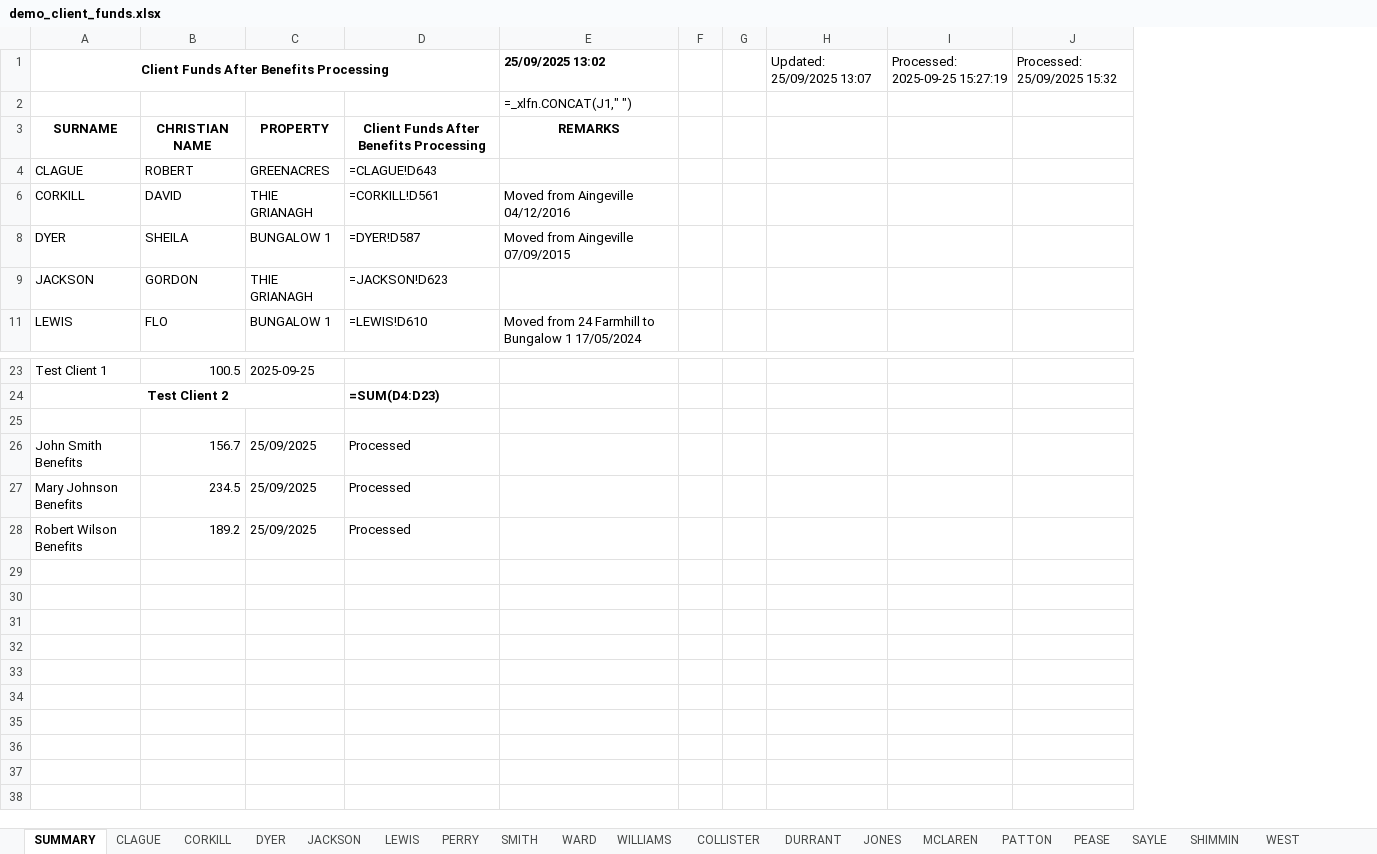
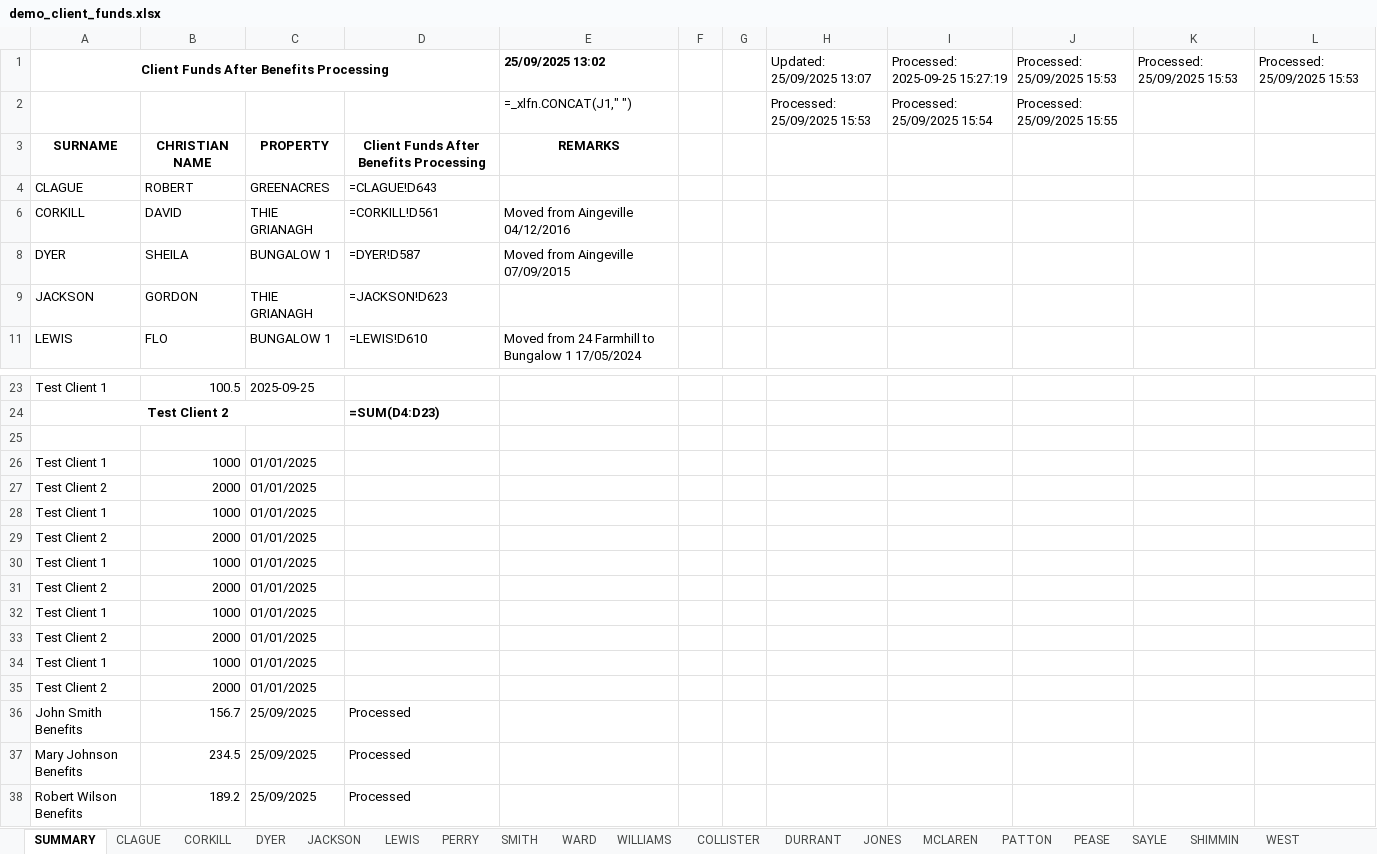
Before and after one commit to Lundon-Robinson/LDCC1, an Excel workbook: final_demo/demo_client_funds.xlsx, sheet SUMMARY, drawn as a sheet; only a part is shown, gaps mark what is left out; values as stored, in another font and other column widths than the file's, no borders; formulas without a stored value are shown as written; removed rows and columns are numbered as before the commit, all else as after; the diff names each change by its address in the sheet, - before the commit and + after, or states it on an @@ line.

```diff
--- a/final_demo/demo_client_funds.xlsx (sheet SUMMARY)
+++ b/final_demo/demo_client_funds.xlsx (sheet SUMMARY)
-column J, row 1: Processed: 25/09/2025 15:32
+column J, row 1: Processed: 25/09/2025 15:53
+column K, row 1: Processed: 25/09/2025 15:53
+column L, row 1: Processed: 25/09/2025 15:53
-row 2:  |  |  |  | =_xlfn.CONCAT(J1," ")
+row 2:  |  |  |  | =_xlfn.CONCAT(J1," ") |  |  | Processed: 25/09/2025 15:53 | Processed: 25/09/2025 15:54 | Processed: 25/09/2025 15:55
+row 26: Test Client 1 | 1000 | 01/01/2025
+row 27: Test Client 2 | 2000 | 01/01/2025
+row 28: Test Client 1 | 1000 | 01/01/2025
+row 29: Test Client 2 | 2000 | 01/01/2025
+row 30: Test Client 1 | 1000 | 01/01/2025
+row 31: Test Client 2 | 2000 | 01/01/2025
+row 32: Test Client 1 | 1000 | 01/01/2025
+row 33: Test Client 2 | 2000 | 01/01/2025
+row 34: Test Client 1 | 1000 | 01/01/2025
+row 35: Test Client 2 | 2000 | 01/01/2025
```
Also changed, not shown: Client Funds spreadsheet.xlsx, functionality_test/Client Funds spreadsheet_backup.xlsx, 1 other file.
